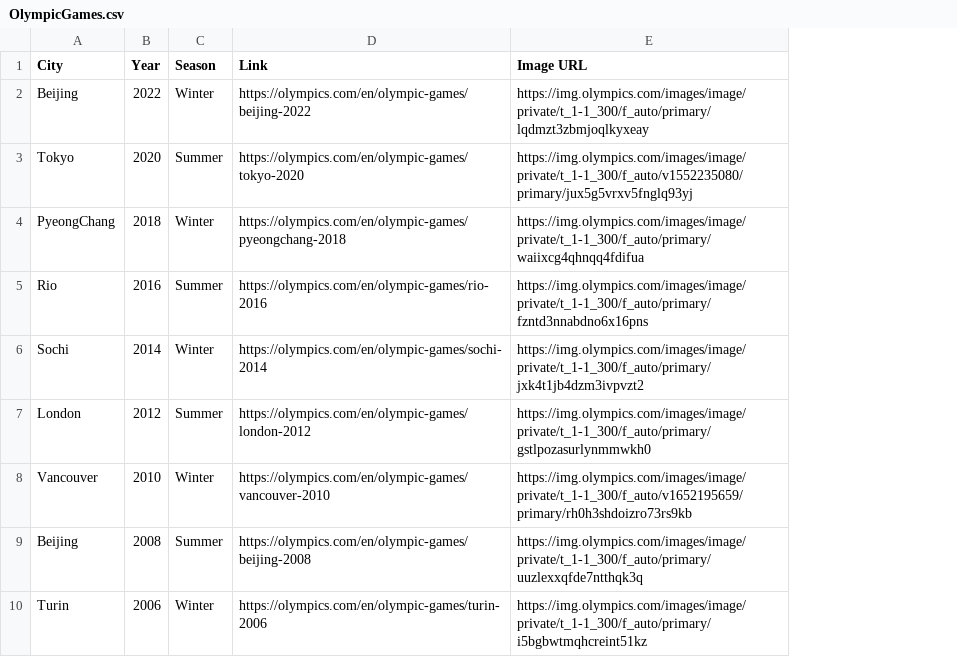
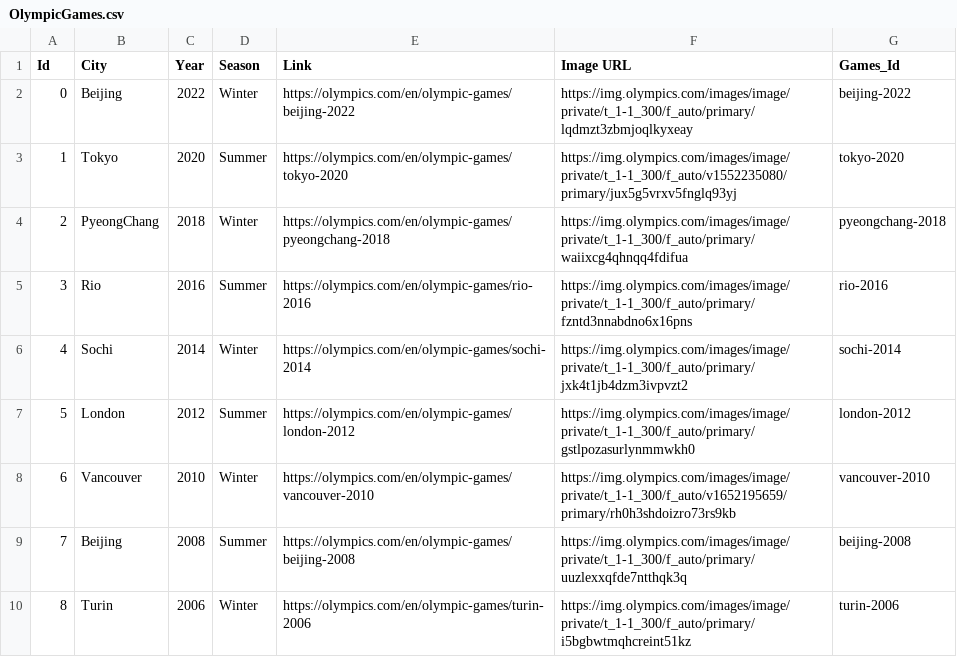
Before and after one commit to Potti1234/olympicsstats, a CSV file: data/OlympicGames.csv, drawn as a sheet; only a part is shown; the diff names each change by its address in the sheet, - before the commit and + after, or states it on an @@ line.

Commit message:
Create data processor to format data to database format

```diff
--- a/data/OlympicGames.csv
+++ b/data/OlympicGames.csv
+column A (Id), rows 2-10: 0 | 1 | 2 | 3 | 4 | 5 | 6 | 7 | 8
+column G (Games_Id), rows 2-10: beijing-2022 | tokyo-2020 | pyeongchang-2018 | rio-2016 | sochi-2014 | london-2012 | vancouver-2010 | beijing-2008 | turin-2006
```
Also changed, not shown: 2 other files.
